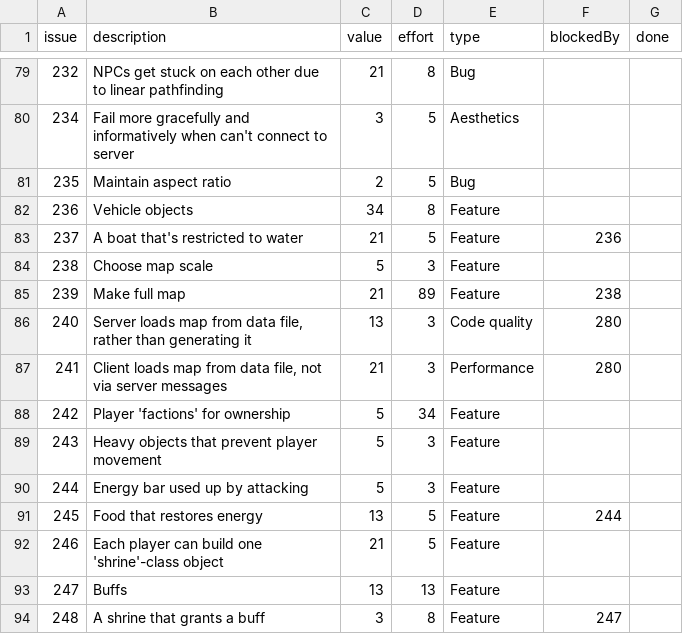
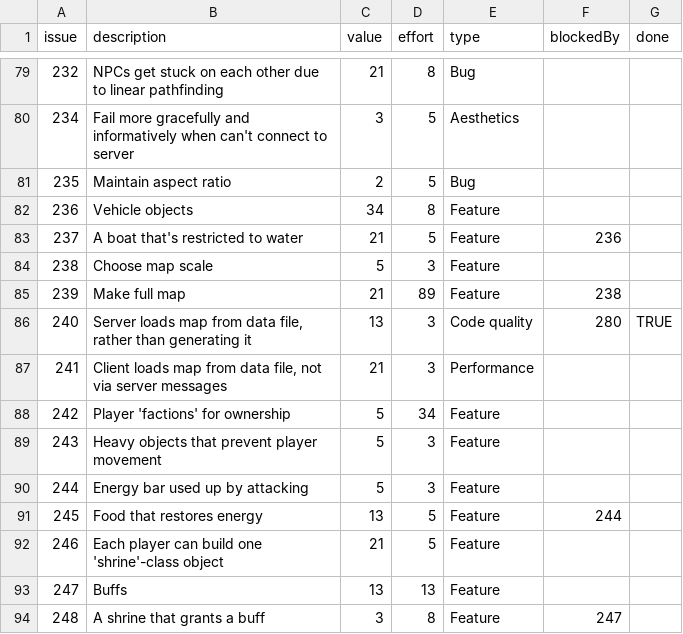
Before and after one commit to timgurto/Hellas, a CSV file: doc/backlog/backlog.csv, drawn as a sheet; only a part is shown, gaps mark what is left out; the diff names each change by its address in the sheet, - before the commit and + after, or states it on an @@ line.

```diff
--- a/doc/backlog/backlog.csv
+++ b/doc/backlog/backlog.csv
-G86 (done): (empty)
+G86 (done): TRUE
-F87 (blockedBy): 280
+F87 (blockedBy): (empty)
```
Also changed, not shown: 4 other files.
